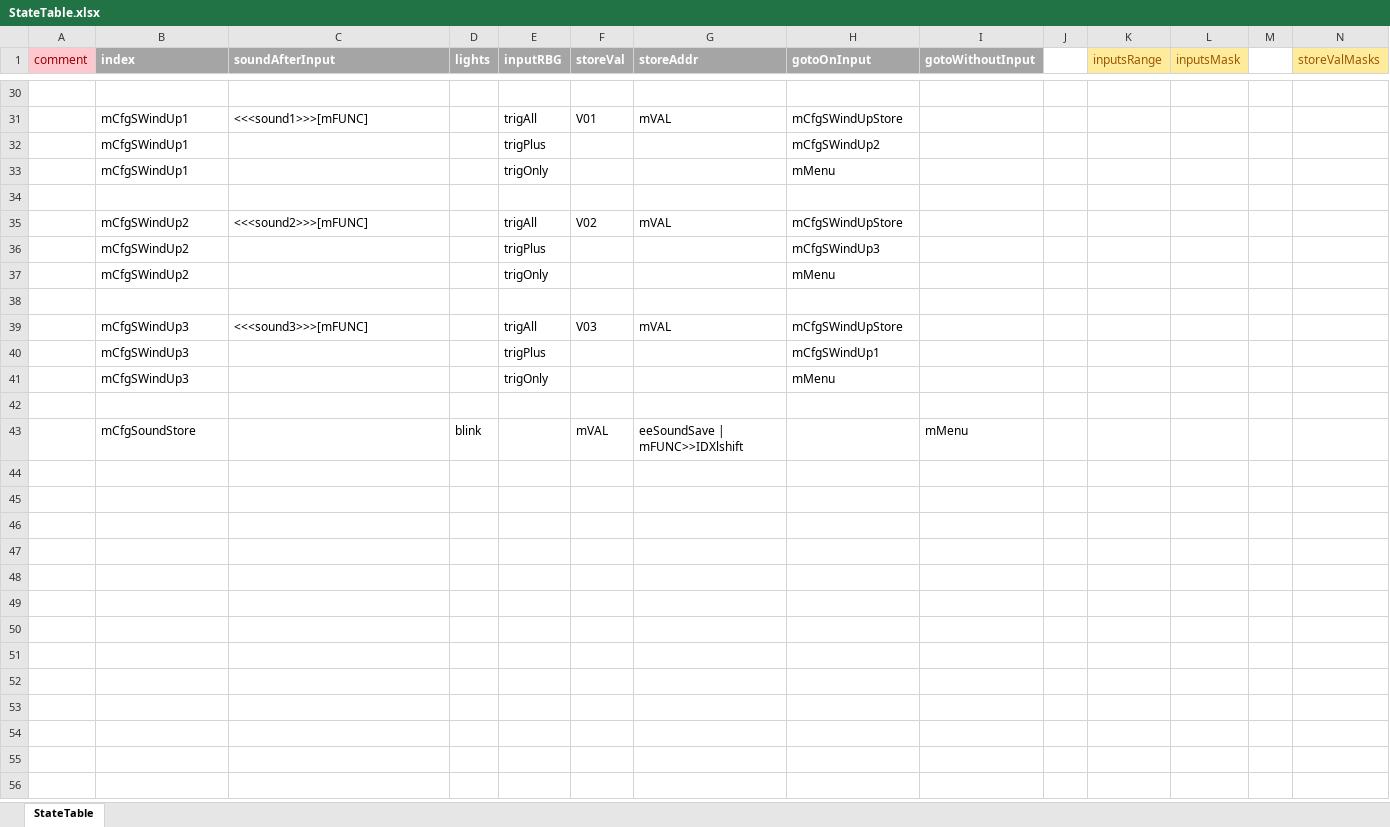
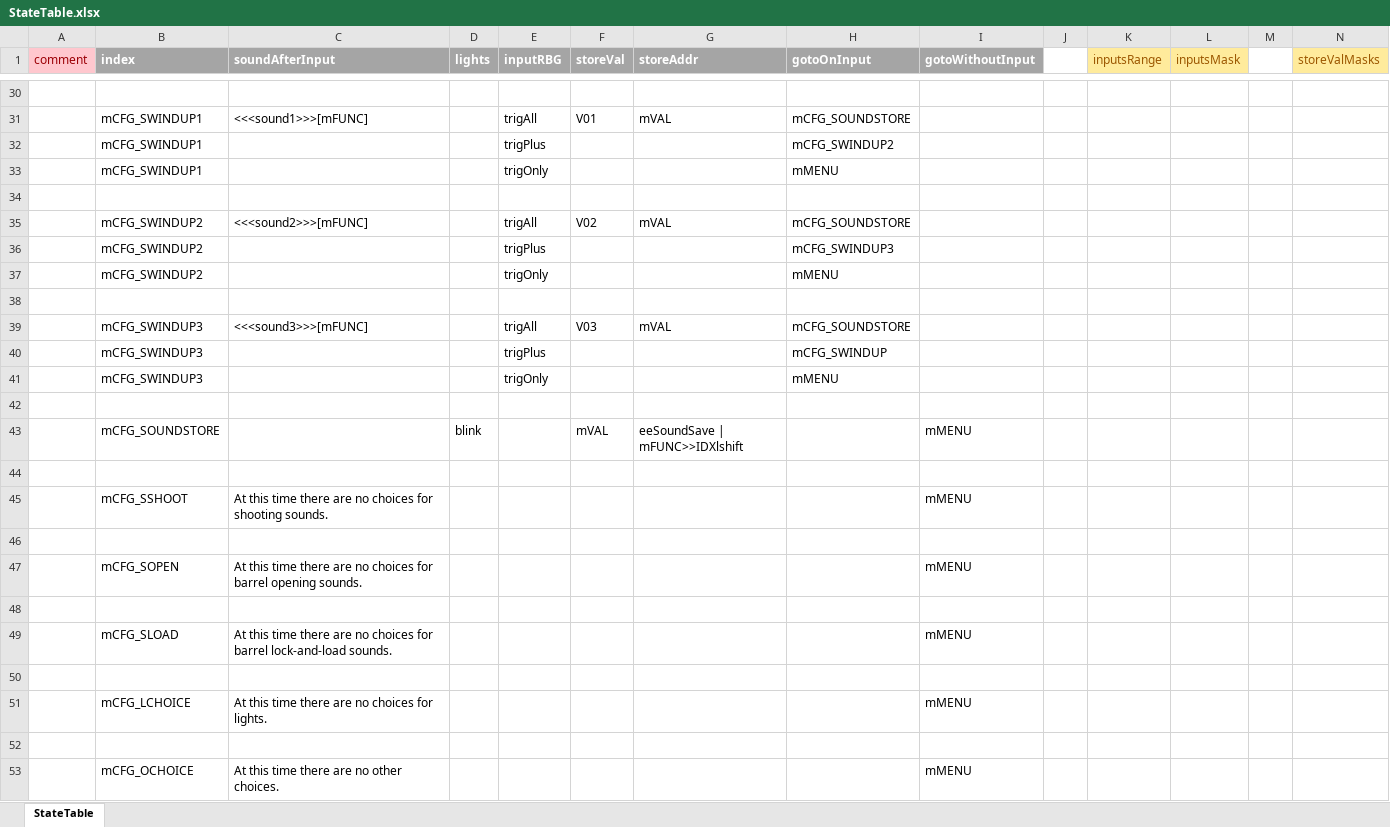
Before and after one commit to Mark-MDO47/RubberBandGun, an Excel workbook: RBG_arduino/StateTable.xlsx, sheet StateTable, drawn as a sheet; only a part is shown, gaps mark what is left out; values as stored, in another font and other column widths than the file's, no borders; removed rows and columns are numbered as before the commit, all else as after; rows hold the shown columns only; the diff covers the shown part only; the diff names each change by its address in the sheet, - before the commit and + after, or states it on an @@ line.

```diff
--- a/RBG_arduino/StateTable.xlsx (sheet StateTable)
+++ b/RBG_arduino/StateTable.xlsx (sheet StateTable)
-B31 (index): mCfgSWindUp1
+B31 (index): mCFG_SWINDUP1
-H31 (gotoOnInput): mCfgSWindUpStore
+H31 (gotoOnInput): mCFG_SOUNDSTORE
-row 32:  | mCfgSWindUp1 |  |  | trigPlus |  |  | mCfgSWindUp2
-row 33:  | mCfgSWindUp1 |  |  | trigOnly |  |  | mMenu
+row 32:  | mCFG_SWINDUP1 |  |  | trigPlus |  |  | mCFG_SWINDUP2
+row 33:  | mCFG_SWINDUP1 |  |  | trigOnly |  |  | mMENU
-B35 (index): mCfgSWindUp2
+B35 (index): mCFG_SWINDUP2
-H35 (gotoOnInput): mCfgSWindUpStore
+H35 (gotoOnInput): mCFG_SOUNDSTORE
-row 36:  | mCfgSWindUp2 |  |  | trigPlus |  |  | mCfgSWindUp3
-row 37:  | mCfgSWindUp2 |  |  | trigOnly |  |  | mMenu
+row 36:  | mCFG_SWINDUP2 |  |  | trigPlus |  |  | mCFG_SWINDUP3
+row 37:  | mCFG_SWINDUP2 |  |  | trigOnly |  |  | mMENU
-B39 (index): mCfgSWindUp3
+B39 (index): mCFG_SWINDUP3
-H39 (gotoOnInput): mCfgSWindUpStore
+H39 (gotoOnInput): mCFG_SOUNDSTORE
-row 40:  | mCfgSWindUp3 |  |  | trigPlus |  |  | mCfgSWindUp1
-row 41:  | mCfgSWindUp3 |  |  | trigOnly |  |  | mMenu
+row 40:  | mCFG_SWINDUP3 |  |  | trigPlus |  |  | mCFG_SWINDUP
+row 41:  | mCFG_SWINDUP3 |  |  | trigOnly |  |  | mMENU
-B43 (index): mCfgSoundStore
+B43 (index): mCFG_SOUNDSTORE
-I43 (gotoWithoutInput): mMenu
+I43 (gotoWithoutInput): mMENU
+row 44: (empty)
+row 45:  | mCFG_SSHOOT | At this time there are no choices for shooting sounds. |  |  |  |  |  | mMENU
+row 46: (empty)
+row 47:  | mCFG_SOPEN | At this time there are no choices for barrel opening sounds. |  |  |  |  |  | mMENU
+row 48: (empty)
+row 49:  | mCFG_SLOAD | At this time there are no choices for barrel lock-and-load sounds. |  |  |  |  |  | mMENU
+row 50: (empty)
+row 51:  | mCFG_LCHOICE | At this time there are no choices for lights. |  |  |  |  |  | mMENU
+row 52: (empty)
+row 53:  | mCFG_OCHOICE | At this time there are no other choices. |  |  |  |  |  | mMENU
```
Also changed, not shown: 5 added rows, 5 removed rows and 30 edited cells elsewhere in this sheet, 2 other files.
